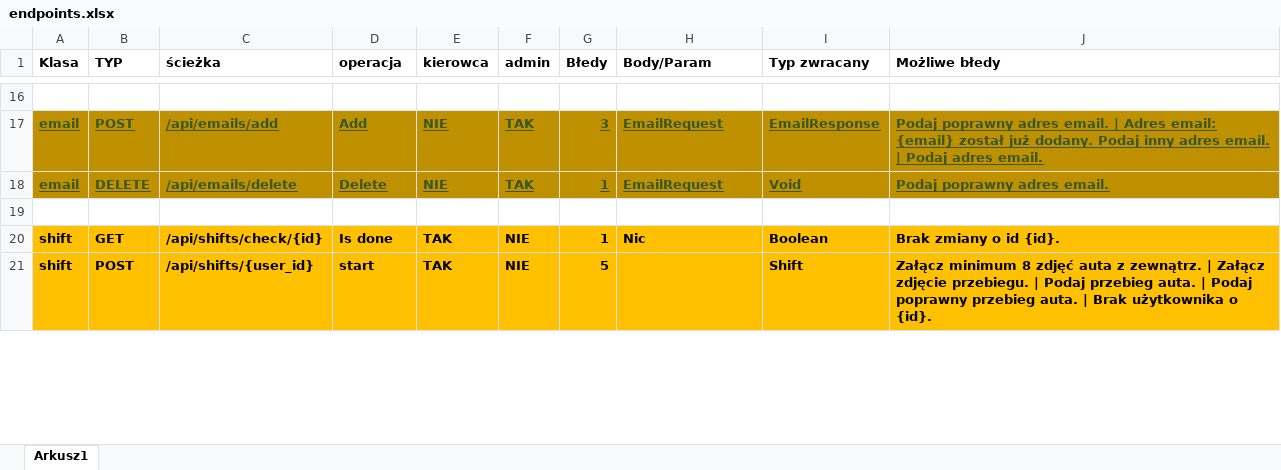
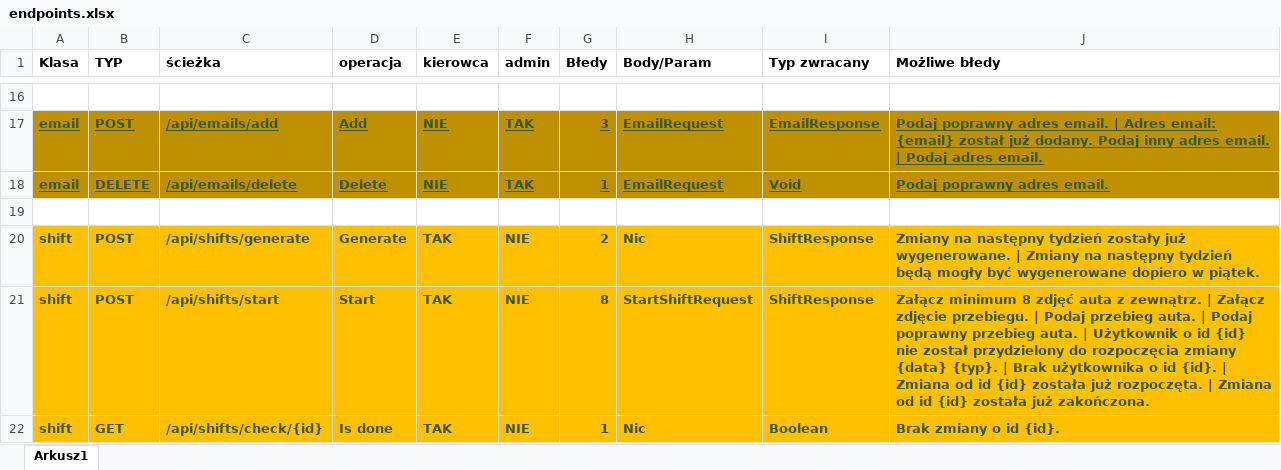
Before and after one commit to PiotrCiosmak/Automotive-partner-backend, an Excel workbook: docs/endpoints.xlsx, sheet Arkusz1, drawn as a sheet; only a part is shown, gaps mark what is left out; values as stored, in another font and other column widths than the file's, no borders; removed rows and columns are numbered as before the commit, all else as after; the diff covers the shown part only; the diff names each change by its address in the sheet, - before the commit and + after, or states it on an @@ line.

Commit message:
All shift endpoints done

```diff
--- a/docs/endpoints.xlsx (sheet Arkusz1)
+++ b/docs/endpoints.xlsx (sheet Arkusz1)
+row 20: shift | POST | /api/shifts/generate | Generate | TAK | NIE | 2 | Nic | ShiftResponse | Zmiany na następny tydzień zostały już wygenerowane. | Zmiany na następny tydzień będą mogły być wygenerowane dopiero w piątek.
+row 21: shift | POST | /api/shifts/start | Start | TAK | NIE | 8 | StartShiftRequest | ShiftResponse | Załącz minimum 8 zdjęć auta z zewnątrz. | Załącz zdjęcie przebiegu. | Podaj przebieg auta. | Podaj poprawny przebieg auta. | Użytkownik o id {id} nie został przydzielony do rozpoczęcia zmiany {data} {typ}. | Brak użytkownika o id {id}. | Zmiana od id {id} została już rozpoczęta. | Zmiana od id {id} została już zakończona.
-A22:J22 text colour: black
+A22:J22 text colour: #385724
-row 21: shift | POST | /api/shifts/{user_id} | start | TAK | NIE | 5 |  | Shift | Załącz minimum 8 zdjęć auta z zewnątrz. | Załącz zdjęcie przebiegu. | Podaj przebieg auta. | Podaj poprawny przebieg auta. | Brak użytkownika o {id}.
```
Also changed, not shown: 25 edited cells and cell formats elsewhere in this sheet, 44 other files.
